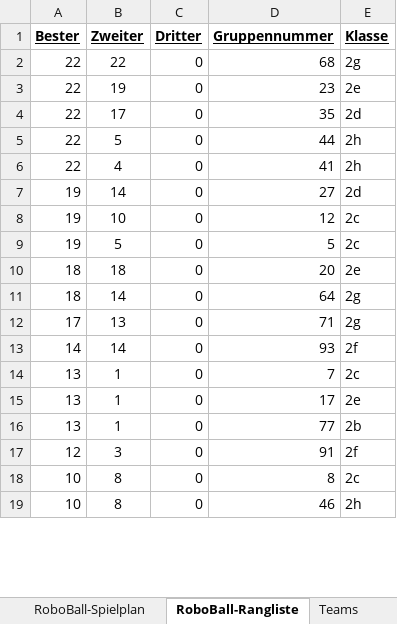
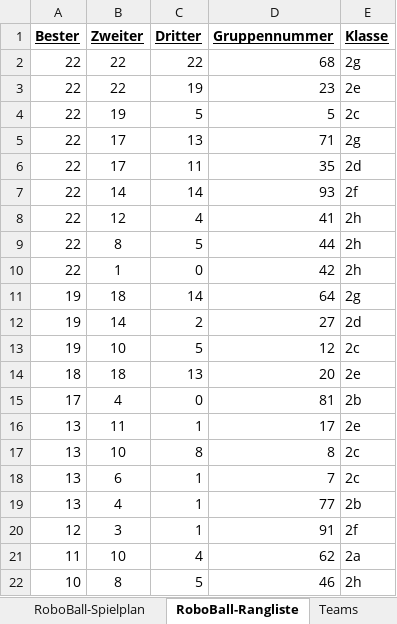
Before and after one commit to camillagretsch/KWI-RoboChallenge, an Excel workbook: KWI-RoboChallange_Rangliste_FS2025.xlsx, sheet RoboBall-Rangliste, drawn as a sheet; only a part is shown; values as stored, in another font and other column widths than the file's, no borders; removed rows and columns are numbered as before the commit, all else as after; the diff covers the shown part only; the diff names each change by its address in the sheet, - before the commit and + after, or states it on an @@ line.

```diff
--- a/KWI-RoboChallange_Rangliste_FS2025.xlsx (sheet RoboBall-Rangliste)
+++ b/KWI-RoboChallange_Rangliste_FS2025.xlsx (sheet RoboBall-Rangliste)
-C2 (Dritter): 0
+C2 (Dritter): 22
-B3 (Zweiter): 19
+B3 (Zweiter): 22
-C3 (Dritter): 0
+C3 (Dritter): 19
+row 4: 22 | 19 | 5 | 5 | 2c
+row 5: 22 | 17 | 13 | 71 | 2g
-C6 (Dritter): 0
+C6 (Dritter): 11
+row 7: 22 | 14 | 14 | 93 | 2f
+row 8: 22 | 12 | 4 | 41 | 2h
-B9 (Zweiter): 5
+B9 (Zweiter): 8
-C9 (Dritter): 0
+C9 (Dritter): 5
-B10 (Zweiter): 4
+B10 (Zweiter): 1
-D10 (Gruppennummer): 41
+D10 (Gruppennummer): 42
+row 11: 19 | 18 | 14 | 64 | 2g
-C12 (Dritter): 0
+C12 (Dritter): 2
-C13 (Dritter): 0
+C13 (Dritter): 5
-row 9: 19 | 5 | 0 | 5 | 2c
-C14 (Dritter): 0
+C14 (Dritter): 13
-row 11: 18 | 14 | 0 | 64 | 2g
-B15 (Zweiter): 13
+B15 (Zweiter): 4
-D15 (Gruppennummer): 71
+D15 (Gruppennummer): 81
-E15 (Klasse): 2g
+E15 (Klasse): 2b
-row 13: 14 | 14 | 0 | 93 | 2f
-row 14: 13 | 1 | 0 | 7 | 2c
-B16 (Zweiter): 1
+B16 (Zweiter): 11
-C16 (Dritter): 0
+C16 (Dritter): 1
+row 17: 13 | 10 | 8 | 8 | 2c
+row 18: 13 | 6 | 1 | 7 | 2c
-B19 (Zweiter): 1
+B19 (Zweiter): 4
-C19:C20 (Dritter): 0
+C19:C20 (Dritter): 1
-row 18: 10 | 8 | 0 | 8 | 2c
+row 21: 11 | 10 | 4 | 62 | 2a
-C22 (Dritter): 0
+C22 (Dritter): 5
```
Also changed, not shown: 4 added rows, 7 removed rows and 19 edited cells elsewhere in this sheet, sheet Move-it-over-Rangliste, sheet RoboBall-Spielplan, sheet Move-it-over-Spielplan.
